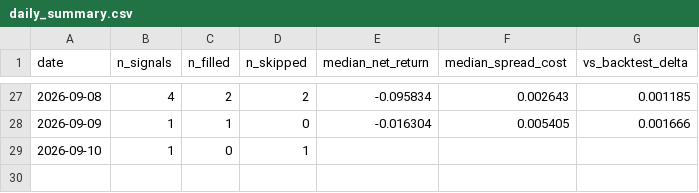
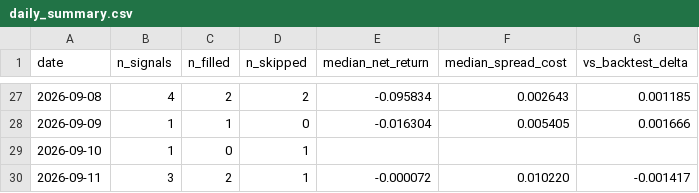
Before and after one commit to ceyre-boop/quant, a CSV file: data/execution/daily_summary.csv, drawn as a sheet; only a part is shown, gaps mark what is left out.

Commit message:
[AUTO] Evening data sync 2026-09-11

```diff
--- a/data/execution/daily_summary.csv
+++ b/data/execution/daily_summary.csv
@@ -29 +29,2 @@ date,n_signals,n_filled,n_skipped,median_net_return,median_spread_cost,vs_backte
 2026-09-10,1,0,1,,,
+2026-09-11,3,2,1,-0.000072,0.010220,-0.001417
```
Also changed, not shown: 42 other files.
